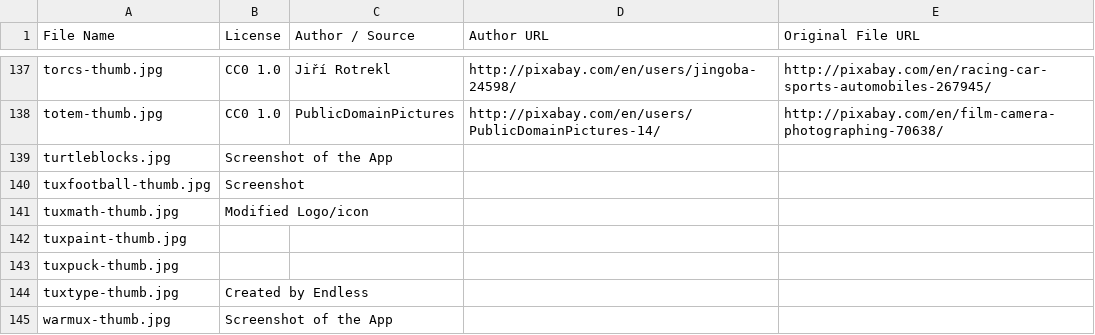
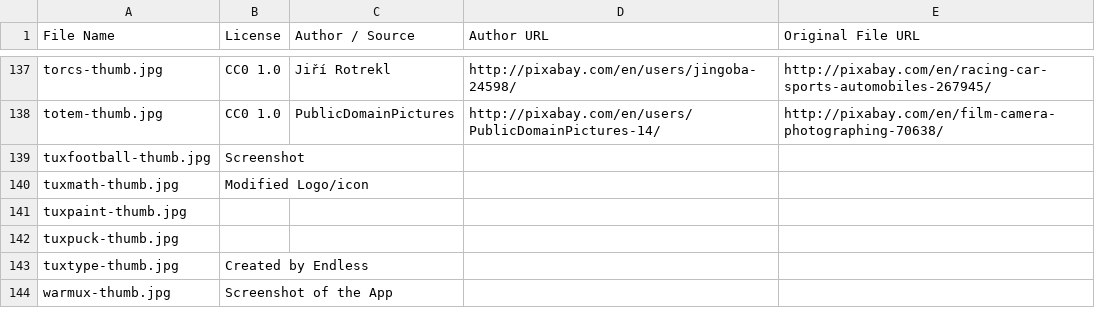
Before and after one commit to endlessm/eos-shell-content, a CSV file: acknowledgements/image-attributions/app-thumbs.csv, drawn as a sheet; only a part is shown, gaps mark what is left out; the diff names each change by its address in the sheet, - before the commit and + after, or states it on an @@ line.

```diff
--- a/acknowledgements/image-attributions/app-thumbs.csv
+++ b/acknowledgements/image-attributions/app-thumbs.csv
-row 139: turtleblocks.jpg | Screenshot of the App
```
Also changed, not shown: acknowledgements/image-attributions/app-icons.csv, 14 other files.
